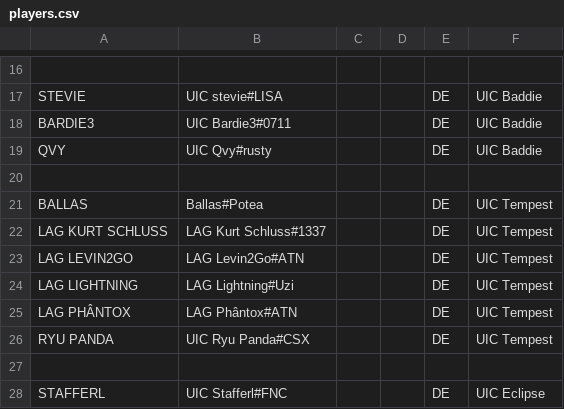
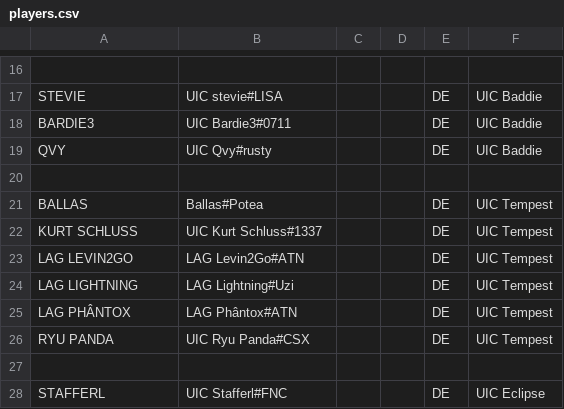
Before and after one commit to UICMaster/UIC_ANALYSIS_FRONTEND, a CSV file: data/players.csv, drawn as a sheet; only a part is shown, gaps mark what is left out.

```diff
--- a/data/players.csv
+++ b/data/players.csv
@@ -21,3 +21,3 @@ QVY,UIC Qvy#rusty,,,DE,UIC Baddie
 BALLAS,Ballas#Potea,,,DE,UIC Tempest
-LAG KURT SCHLUSS,LAG Kurt Schluss#1337,,,DE,UIC Tempest
+KURT SCHLUSS,UIC Kurt Schluss#1337,,,DE,UIC Tempest
 LAG LEVIN2GO,LAG Levin2Go#ATN,,,DE,UIC Tempest
```
